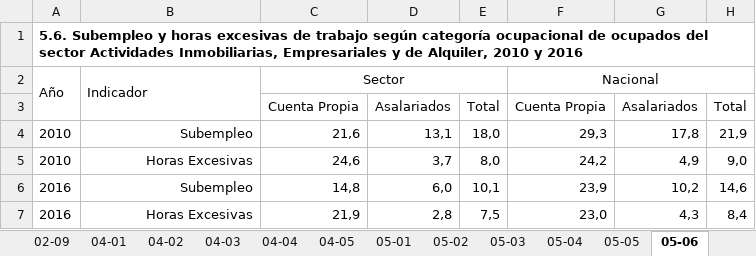
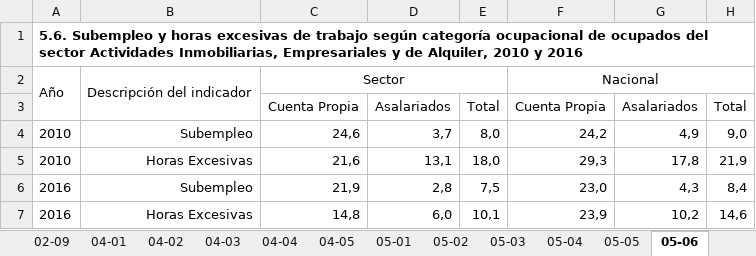
Before and after one commit to igutierrezm/OLN-ISN, an Excel workbook: data/cuadros/Actividades Inmobiliarias, Empresariales y de Alquiler/bh.xlsx, sheet 05-06, drawn as a sheet; values as stored, in another font and other column widths than the file's, no borders; removed rows and columns are numbered as before the commit, all else as after; the diff names each change by its address in the sheet, - before the commit and + after, or states it on an @@ line.

```diff
--- a/data/cuadros/Actividades Inmobiliarias, Empresariales y de Alquiler/bh.xlsx (sheet 05-06)
+++ b/data/cuadros/Actividades Inmobiliarias, Empresariales y de Alquiler/bh.xlsx (sheet 05-06)
-B2: Indicador
+B2: Descripción del indicador
-row 4: 2010 | Subempleo | 21,6 | 13,1 | 18,0 | 29,3 | 17,8 | 21,9
-B4: Horas Excesivas
+B4: Subempleo
-row 6: 2016 | Subempleo | 14,8 | 6,0 | 10,1 | 23,9 | 10,2 | 14,6
+row 5: 2010 | Horas Excesivas | 21,6 | 13,1 | 18,0 | 29,3 | 17,8 | 21,9
-B6: Horas Excesivas
+B6: Subempleo
+row 7: 2016 | Horas Excesivas | 14,8 | 6,0 | 10,1 | 23,9 | 10,2 | 14,6
```
Also changed, not shown: data/cuadros/Electricidad, Gas y Agua/bh.xlsx, data/cuadros/Industria Manufacturera/bh.xlsx, 15 other files.
